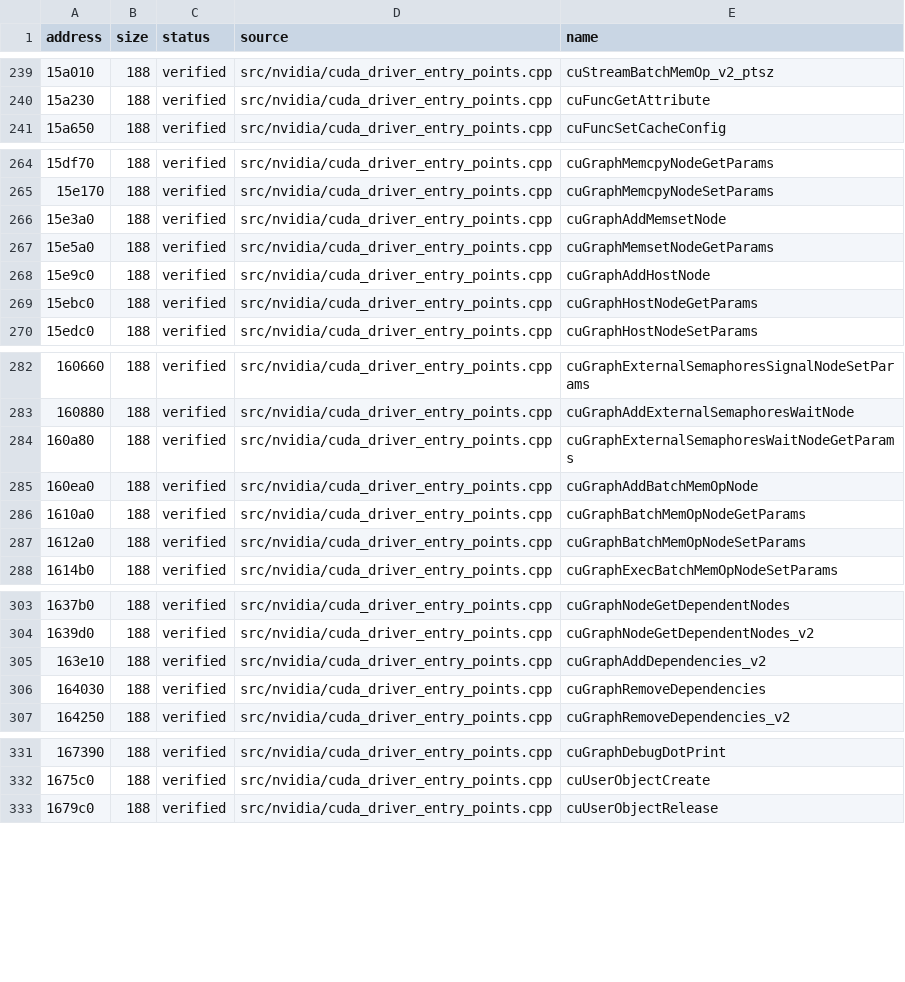
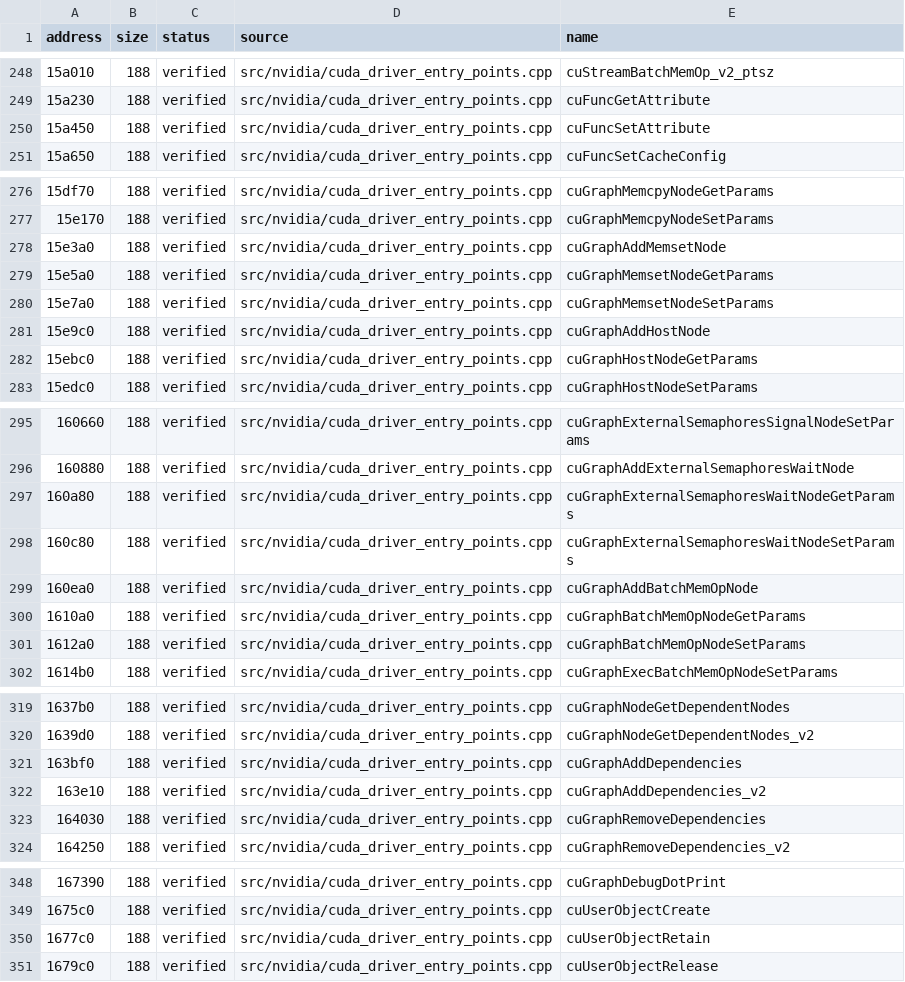
Before and after one commit to vexcited/FireEmblemFortunesWeave, a CSV file: data/ledger/subsdk1.csv, drawn as a sheet; only a part is shown, gaps mark what is left out; the diff covers the shown part only; the diff names each change by its address in the sheet, - before the commit and + after, or states it on an @@ line.

Commit message:
feat: decompile the remaining plain CUDA entry points (33.0353%)

```diff
--- a/data/ledger/subsdk1.csv
+++ b/data/ledger/subsdk1.csv
+row 250: 15a450 | 188 | verified | src/nvidia/cuda_driver_entry_points.cpp | cuFuncSetAttribute
+row 280: 15e7a0 | 188 | verified | src/nvidia/cuda_driver_entry_points.cpp | cuGraphMemsetNodeSetParams
+row 298: 160c80 | 188 | verified | src/nvidia/cuda_driver_entry_points.cpp | cuGraphExternalSemaphoresWaitNodeSetParams
+row 321: 163bf0 | 188 | verified | src/nvidia/cuda_driver_entry_points.cpp | cuGraphAddDependencies
+row 350: 1677c0 | 188 | verified | src/nvidia/cuda_driver_entry_points.cpp | cuUserObjectRetain
```
Also changed, not shown: 21 added rows elsewhere in this file, 1 other file.
